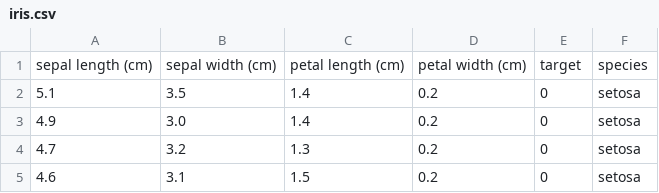
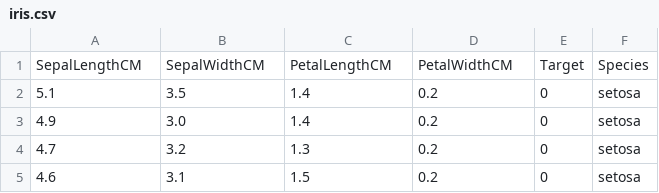
Before and after one commit to johnmichl/data280, a CSV file: iris.csv, drawn as a sheet; only a part is shown.

Commit message:
Add files via upload

```diff
--- a/iris.csv
+++ b/iris.csv
@@ -1,2 +1,2 @@
-sepal length (cm),sepal width (cm),petal length (cm),petal width (cm),target,species
+SepalLengthCM,SepalWidthCM,PetalLengthCM,PetalWidthCM,Target,Species
 5.1,3.5,1.4,0.2,0,setosa
```
